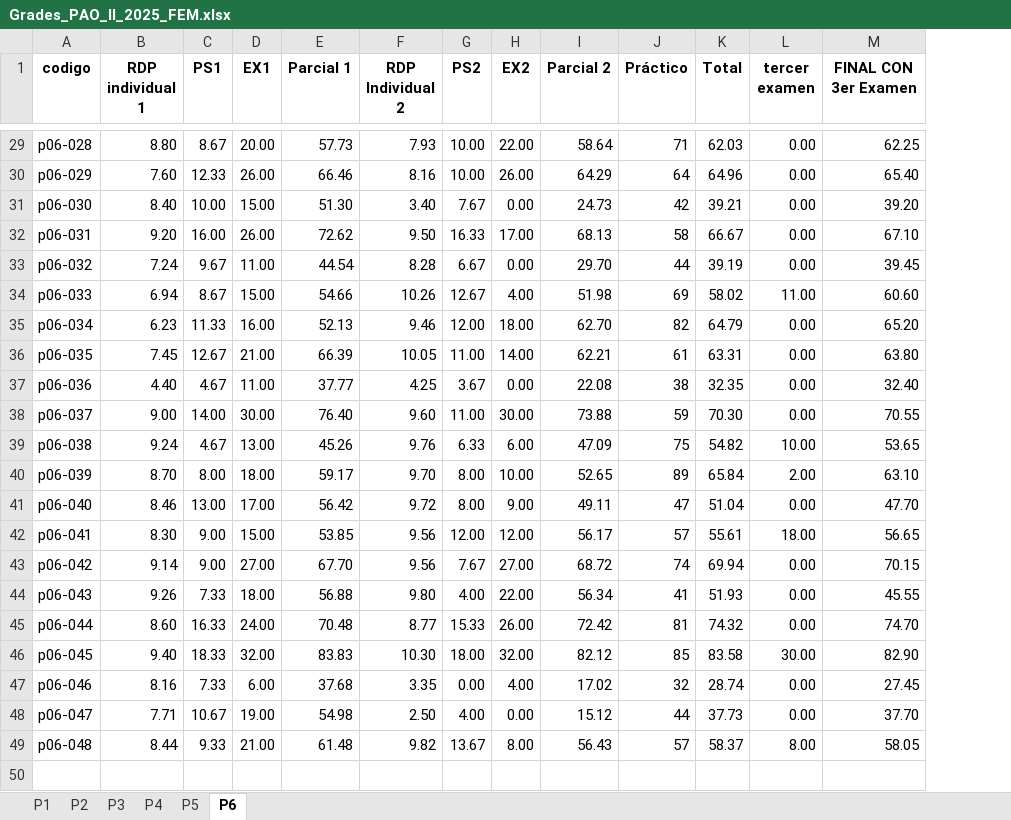
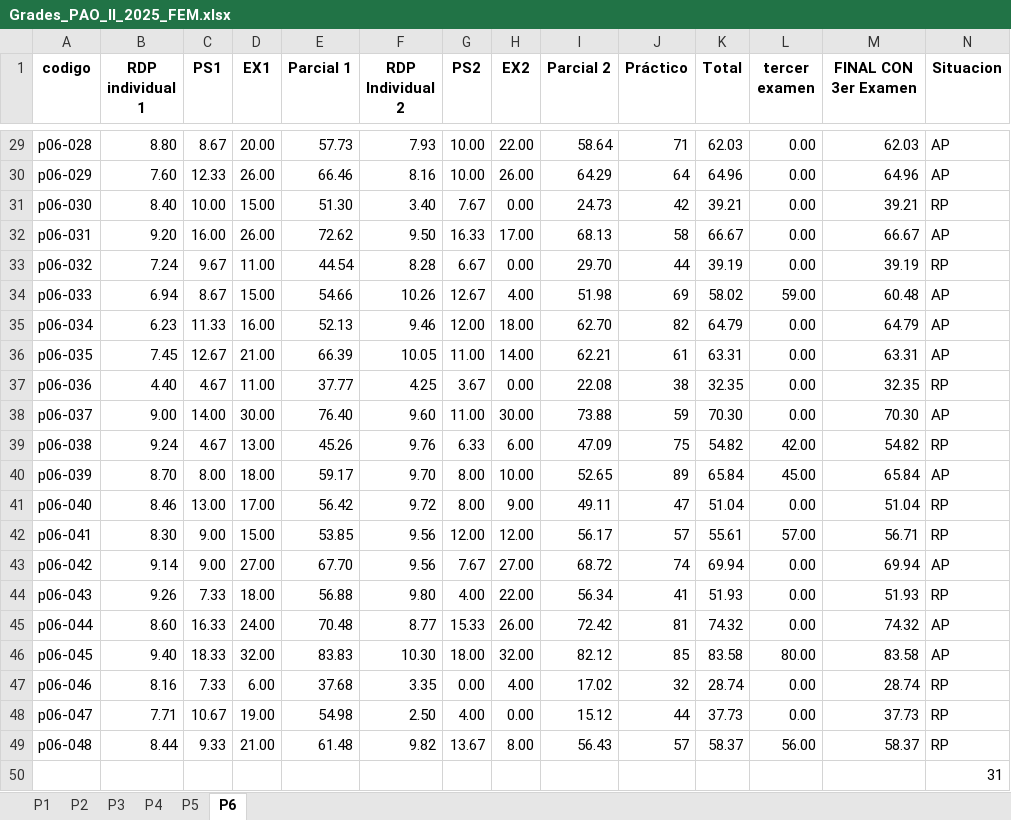
Before and after one commit to fisicapplespol/SocraticTutor2026, an Excel workbook: CoursesList/Grades_PAO_II_2025_FEM.xlsx, sheet P6, drawn as a sheet; only a part is shown, gaps mark what is left out; values as stored, in another font and other column widths than the file's, no borders; the diff covers the shown part only; the diff names each change by its address in the sheet, - before the commit and + after, or states it on an @@ line.

```diff
--- a/CoursesList/Grades_PAO_II_2025_FEM.xlsx (sheet P6)
+++ b/CoursesList/Grades_PAO_II_2025_FEM.xlsx (sheet P6)
+column N (Situacion), rows 29-49: AP | AP | RP | AP | RP | AP | AP | AP | RP | AP | RP | AP | RP | RP | AP | RP | AP | AP | RP | RP | RP
-M29 (FINAL CON 3er Examen): 62.25
+M29 (FINAL CON 3er Examen): 62.03
-M30 (FINAL CON 3er Examen): 65.40
+M30 (FINAL CON 3er Examen): 64.96
-M31 (FINAL CON 3er Examen): 39.20
+M31 (FINAL CON 3er Examen): 39.21
-M32 (FINAL CON 3er Examen): 67.10
+M32 (FINAL CON 3er Examen): 66.67
-M33 (FINAL CON 3er Examen): 39.45
+M33 (FINAL CON 3er Examen): 39.19
-L34 (tercer examen): 11.00
+L34 (tercer examen): 59.00
-M34 (FINAL CON 3er Examen): 60.60
+M34 (FINAL CON 3er Examen): 60.48
-M35 (FINAL CON 3er Examen): 65.20
+M35 (FINAL CON 3er Examen): 64.79
-M36 (FINAL CON 3er Examen): 63.80
+M36 (FINAL CON 3er Examen): 63.31
-M37 (FINAL CON 3er Examen): 32.40
+M37 (FINAL CON 3er Examen): 32.35
-M38 (FINAL CON 3er Examen): 70.55
+M38 (FINAL CON 3er Examen): 70.30
-L39 (tercer examen): 10.00
+L39 (tercer examen): 42.00
-M39 (FINAL CON 3er Examen): 53.65
+M39 (FINAL CON 3er Examen): 54.82
-L40 (tercer examen): 2.00
+L40 (tercer examen): 45.00
-M40 (FINAL CON 3er Examen): 63.10
+M40 (FINAL CON 3er Examen): 65.84
-M41 (FINAL CON 3er Examen): 47.70
+M41 (FINAL CON 3er Examen): 51.04
-L42 (tercer examen): 18.00
+L42 (tercer examen): 57.00
-M42 (FINAL CON 3er Examen): 56.65
+M42 (FINAL CON 3er Examen): 56.71
-M43 (FINAL CON 3er Examen): 70.15
+M43 (FINAL CON 3er Examen): 69.94
-M44 (FINAL CON 3er Examen): 45.55
+M44 (FINAL CON 3er Examen): 51.93
-M45 (FINAL CON 3er Examen): 74.70
+M45 (FINAL CON 3er Examen): 74.32
-L46 (tercer examen): 30.00
+L46 (tercer examen): 80.00
-M46 (FINAL CON 3er Examen): 82.90
+M46 (FINAL CON 3er Examen): 83.58
-M47 (FINAL CON 3er Examen): 27.45
+M47 (FINAL CON 3er Examen): 28.74
-M48 (FINAL CON 3er Examen): 37.70
+M48 (FINAL CON 3er Examen): 37.73
-L49 (tercer examen): 8.00
+L49 (tercer examen): 56.00
-M49 (FINAL CON 3er Examen): 58.05
+M49 (FINAL CON 3er Examen): 58.37
+row 50:  |  |  |  |  |  |  |  |  |  |  |  |  | 31
```
Also changed, not shown: 31 edited cells elsewhere in this sheet, sheet P4, sheet P3, sheet P5, sheet P2, sheet P1, formulas that keep their value.
